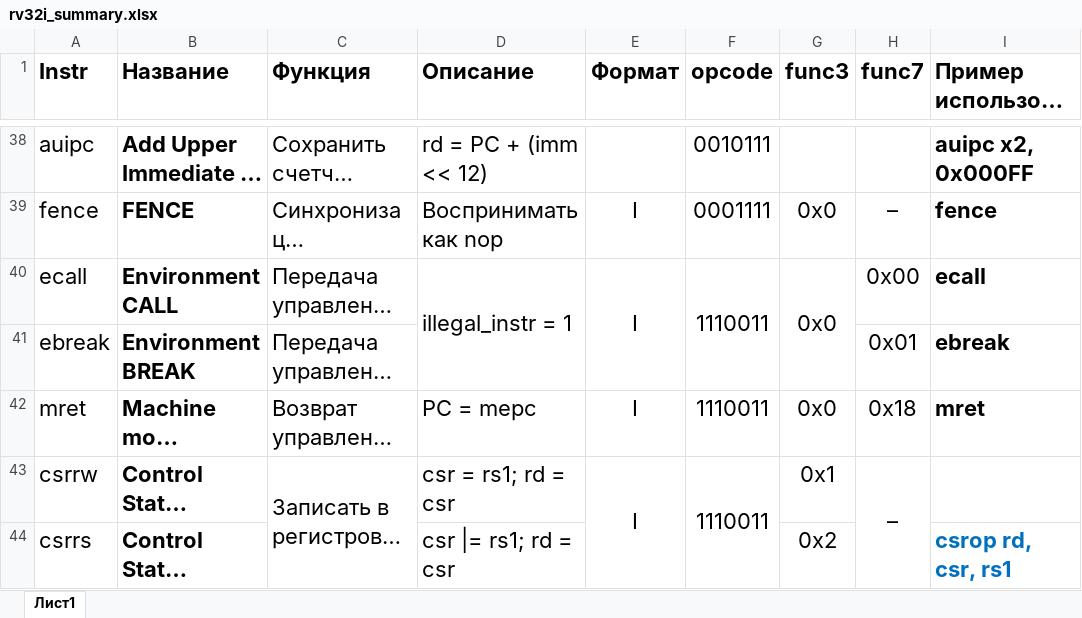
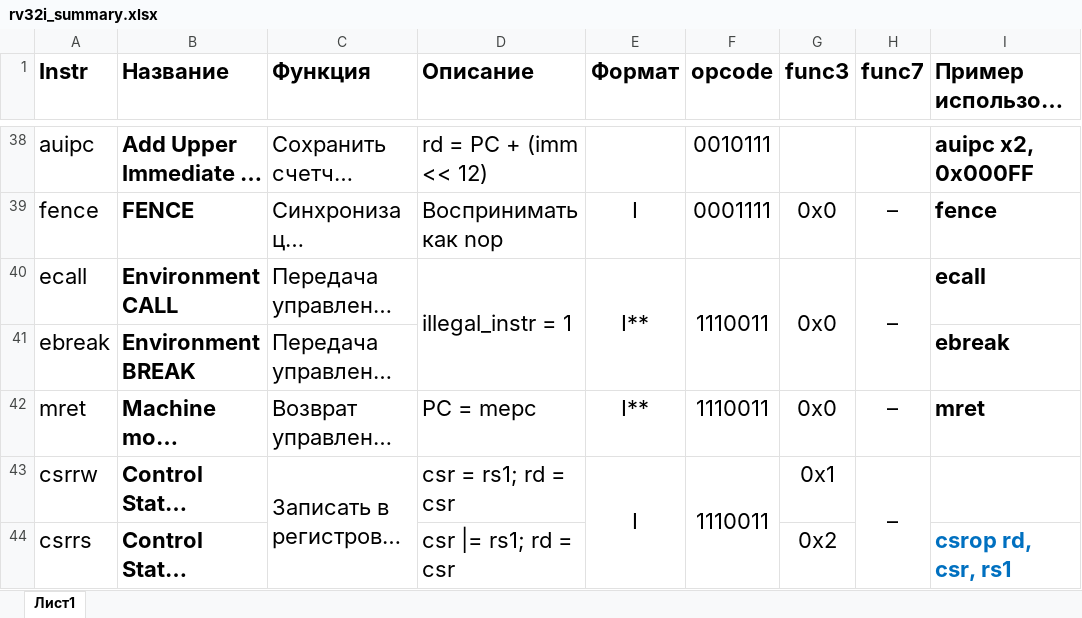
Before and after one commit to MPSU/APS, an Excel workbook: .pic/Labs/lab_05_decoder/rv32i_summary.xlsx, sheet Лист1, drawn as a sheet; only a part is shown, gaps mark what is left out; long unchanged cells end in …; values as stored, in another font and other column widths than the file's, no borders; the diff names each change by its address in the sheet, - before the commit and + after, or states it on an @@ line.

```diff
--- a/.pic/Labs/lab_05_decoder/rv32i_summary.xlsx (sheet Лист1)
+++ b/.pic/Labs/lab_05_decoder/rv32i_summary.xlsx (sheet Лист1)
-E40 (Формат): I
+E40 (Формат): I**
-H40 (func7): 0x00
+H40 (func7): –
+H40:H41 merged
-H41 (func7): 0x01
+H41 (func7): (empty)
-E42 (Формат): I
+E42 (Формат): I**
-H42 (func7): 0x18
+H42 (func7): –
```
Also changed, not shown: 2 other files.
